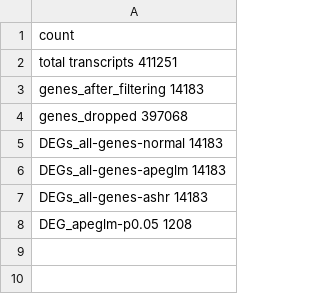
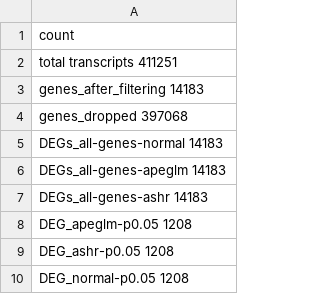
Before and after one commit to graceleuchtenberger/Byssus-expression-analysis, a CSV file: output/DEG_lists/Foot/gene_counts_FDO_TC.csv, drawn as a sheet.

```diff
--- a/output/DEG_lists/Foot/gene_counts_FDO_TC.csv
+++ b/output/DEG_lists/Foot/gene_counts_FDO_TC.csv
@@ -8 +8,3 @@
 "DEG_apeglm-p0.05" 1208
+"DEG_ashr-p0.05" 1208
+"DEG_normal-p0.05" 1208
```
Also changed, not shown: output/DEG_lists/Foot/gene_counts_FLC_TC.csv, 3 other files.
